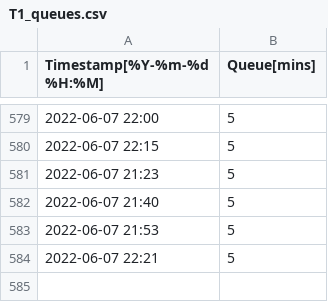
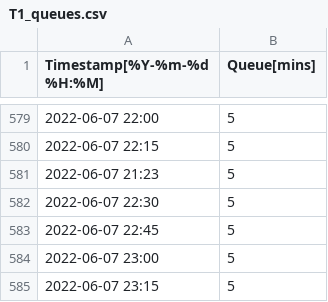
Before and after one commit to konmenel/DublinAirportQueues, a CSV file: data/T1_queues.csv, drawn as a sheet; only a part is shown, gaps mark what is left out.

```diff
--- a/data/T1_queues.csv
+++ b/data/T1_queues.csv
@@ -581,4 +581,5 @@ Timestamp[%Y-%m-%d %H:%M],Queue[mins]
 2022-06-07 21:23,5
-2022-06-07 21:40,5
-2022-06-07 21:53,5
-2022-06-07 22:21,5
+2022-06-07 22:30,5
+2022-06-07 22:45,5
+2022-06-07 23:00,5
+2022-06-07 23:15,5
```
Also changed, not shown: data/T2_queues.csv, 4 other files.
